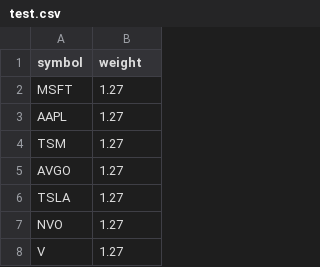
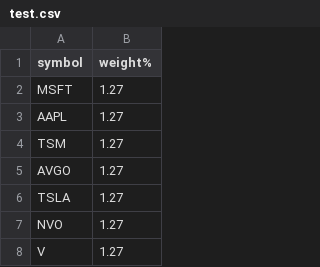
Before and after one commit to ericmm/llm-agents, a CSV file: test.csv, drawn as a sheet; only a part is shown.

```diff
--- a/test.csv
+++ b/test.csv
@@ -1,2 +1,2 @@
-symbol,weight
+symbol,weight%
 MSFT, 1.27
```
Also changed, not shown: 1 other file.
